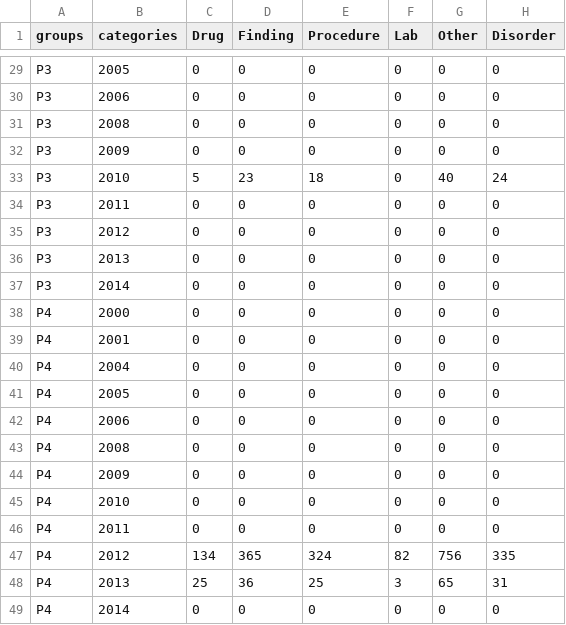
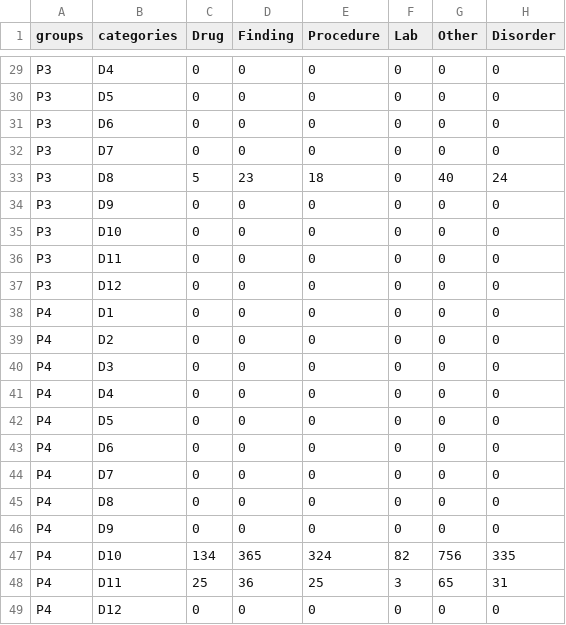
Before and after one commit to Saja-alawneh/d3_data, a CSV file: PatientDataGroupChart1.csv, drawn as a sheet; only a part is shown, gaps mark what is left out; the diff covers the shown part only; the diff names each change by its address in the sheet, - before the commit and + after, or states it on an @@ line.

```diff
--- a/PatientDataGroupChart1.csv
+++ b/PatientDataGroupChart1.csv
-B29 (categories): 2005
+B29 (categories): D4
-B30 (categories): 2006
+B30 (categories): D5
-B31 (categories): 2008
+B31 (categories): D6
-B32 (categories): 2009
+B32 (categories): D7
-B33 (categories): 2010
+B33 (categories): D8
-B34 (categories): 2011
+B34 (categories): D9
-B35 (categories): 2012
+B35 (categories): D10
-B36 (categories): 2013
+B36 (categories): D11
-B37 (categories): 2014
+B37 (categories): D12
-B38 (categories): 2000
+B38 (categories): D1
-B39 (categories): 2001
+B39 (categories): D2
-B40 (categories): 2004
+B40 (categories): D3
-B41 (categories): 2005
+B41 (categories): D4
-B42 (categories): 2006
+B42 (categories): D5
-B43 (categories): 2008
+B43 (categories): D6
-B44 (categories): 2009
+B44 (categories): D7
-B45 (categories): 2010
+B45 (categories): D8
-B46 (categories): 2011
+B46 (categories): D9
-B47 (categories): 2012
+B47 (categories): D10
-B48 (categories): 2013
+B48 (categories): D11
-B49 (categories): 2014
+B49 (categories): D12
```
Also changed, not shown: 27 edited cells elsewhere in this file.
